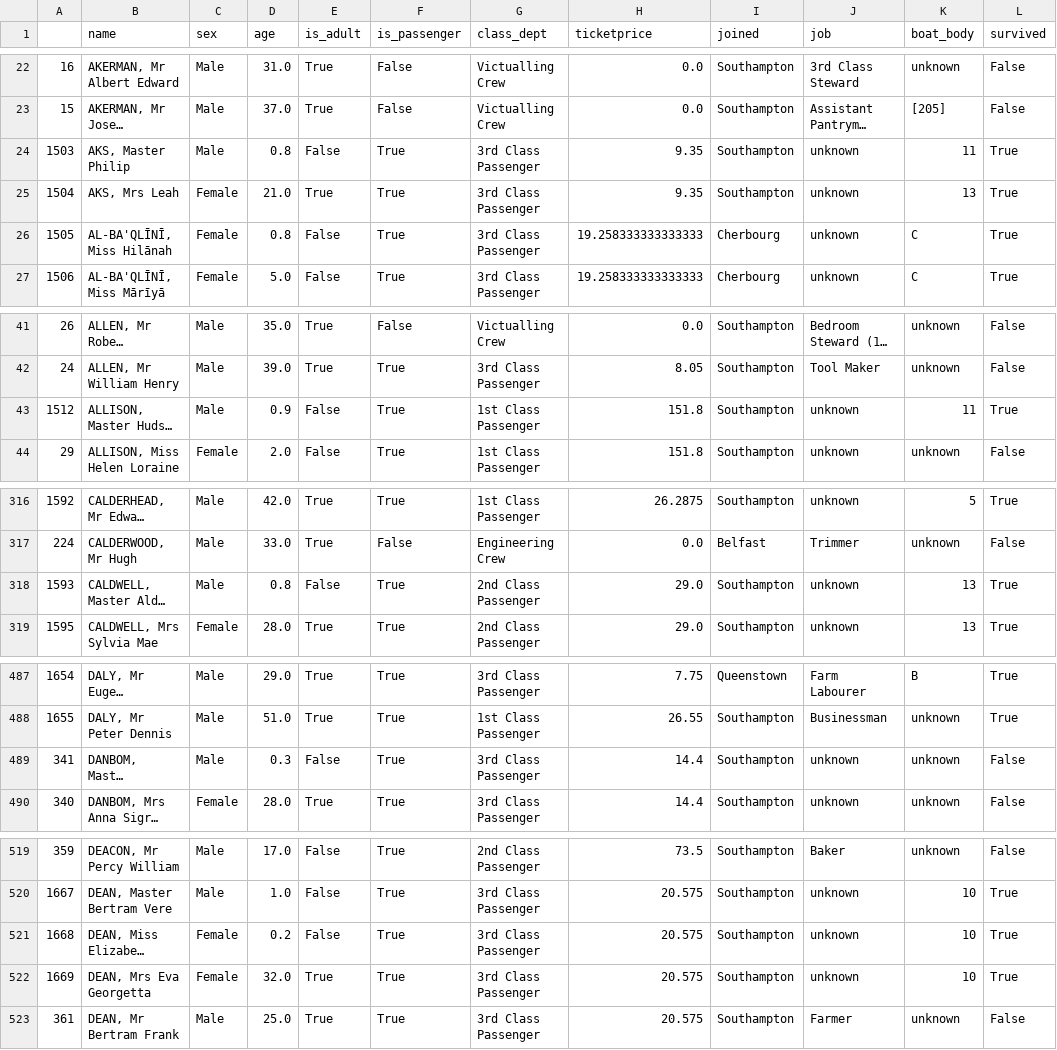
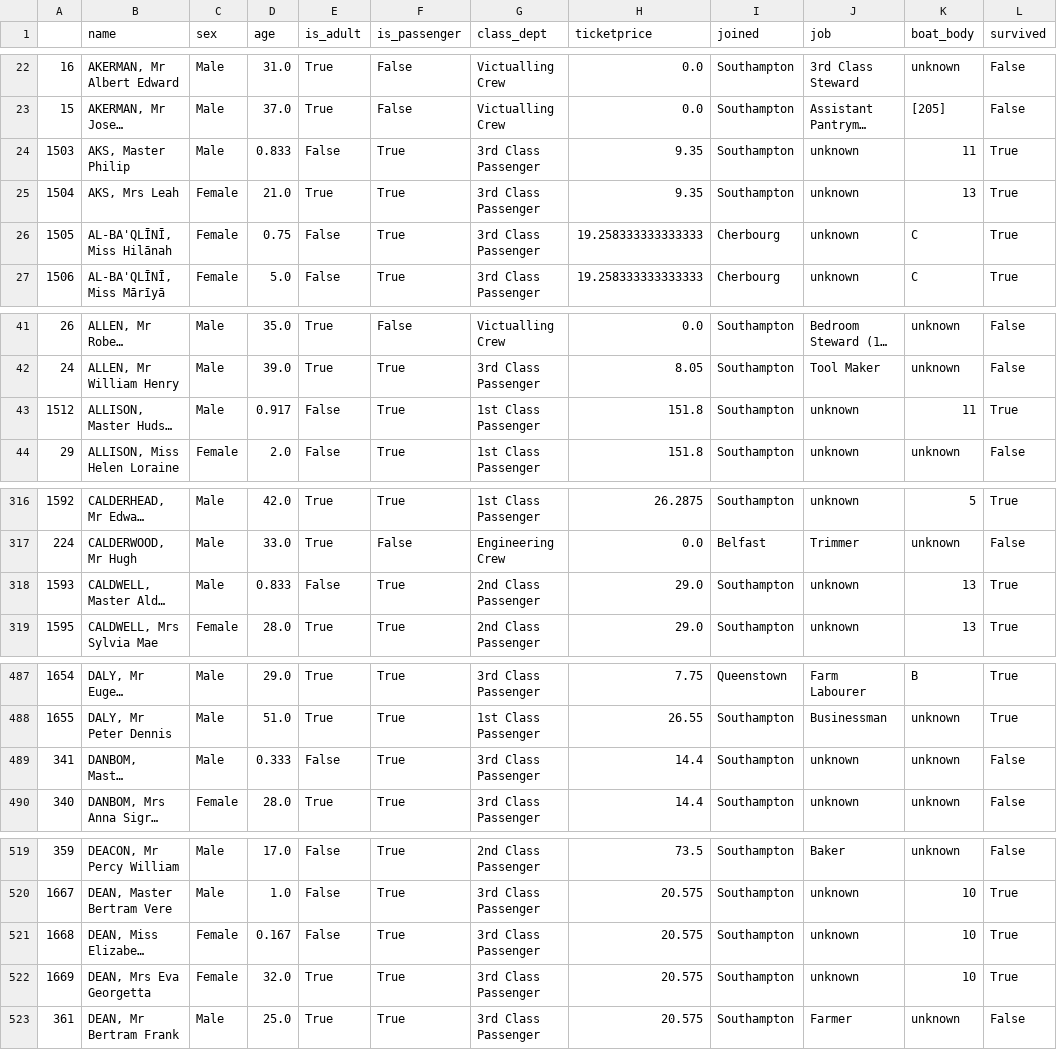
Before and after one commit to JuliaLauraMueller/dsp_hs2019, a CSV file: assignments/assignment11/titanic.csv, drawn as a sheet; only a part is shown, gaps mark what is left out; long unchanged cells end in …; the diff covers the shown part only; the diff names each change by its address in the sheet, - before the commit and + after, or states it on an @@ line.

```diff
--- a/assignments/assignment11/titanic.csv
+++ b/assignments/assignment11/titanic.csv
-D24 (age): 0.8
+D24 (age): 0.833
-D26 (age): 0.8
+D26 (age): 0.75
-D43 (age): 0.9
+D43 (age): 0.917
-D318 (age): 0.8
+D318 (age): 0.833
-D489 (age): 0.3
+D489 (age): 0.333
-D521 (age): 0.2
+D521 (age): 0.167
```
Also changed, not shown: 4 edited cells elsewhere in this file, 1 other file.
